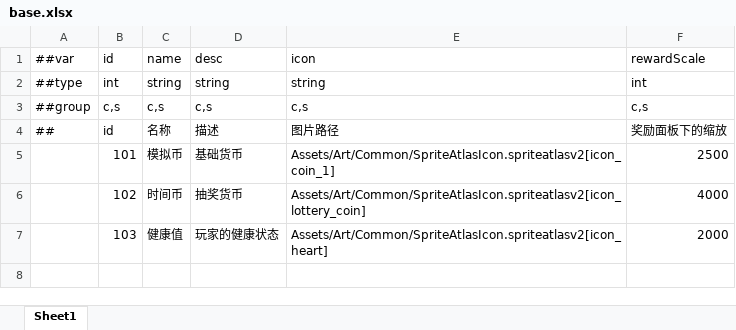
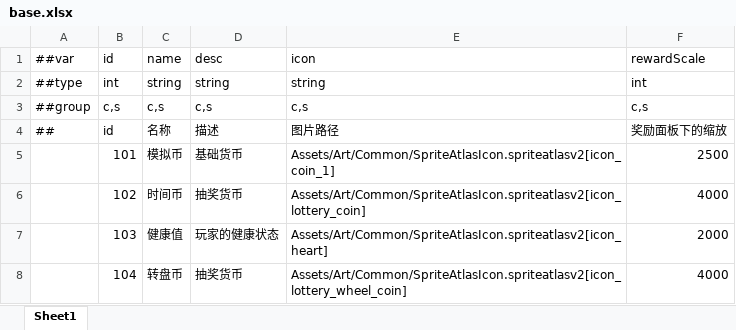
Before and after one commit to TenMilesAway/TimeChip, an Excel workbook: MiniTemplate/Datas/base.xlsx, sheet Sheet1, drawn as a sheet; values as stored, in another font and other column widths than the file's, no borders; the diff names each change by its address in the sheet, - before the commit and + after, or states it on an @@ line.

```diff
--- a/MiniTemplate/Datas/base.xlsx (sheet Sheet1)
+++ b/MiniTemplate/Datas/base.xlsx (sheet Sheet1)
+row 8:  | 104 | 转盘币 | 抽奖货币 | Assets/Art/Common/SpriteAtlasIcon.spriteatlasv2[icon_lottery_wheel_coin] | 4000
```
Also changed, not shown: MiniTemplate/Datas/item.xlsx, MiniTemplate/Datas/lottery.xlsx, 34 other files.
